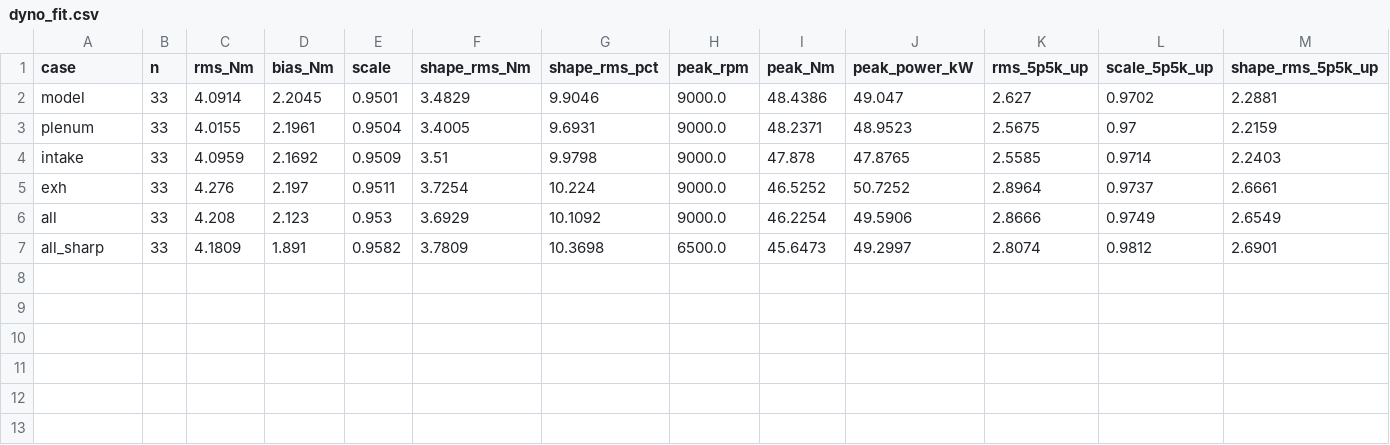
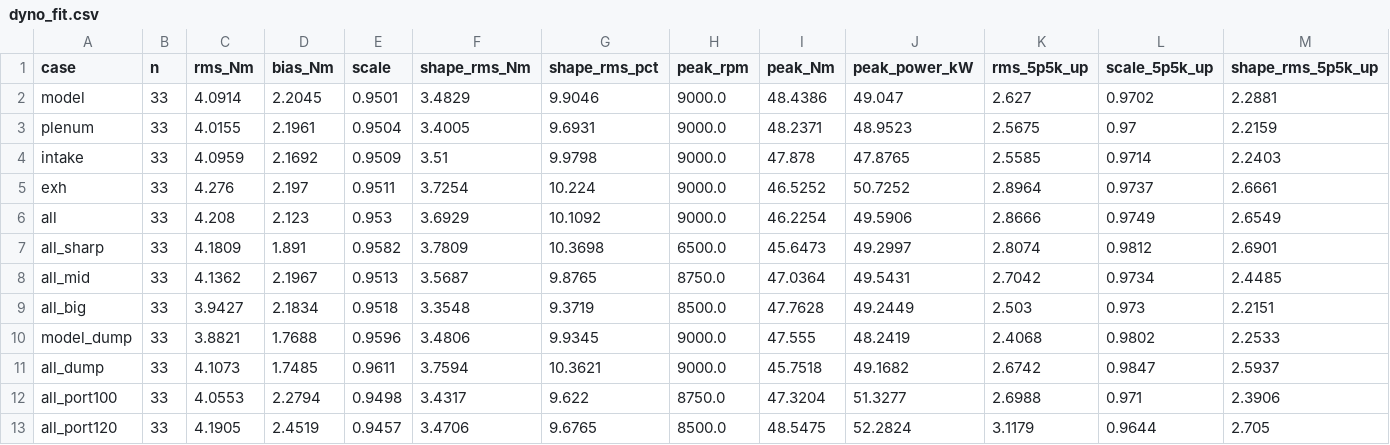
Before and after one commit to NIXELFi/helios, a CSV file: physics_findings/0039-intake-design-study/charts/asmeasured/dyno_fit.csv, drawn as a sheet; only a part is shown; rows hold the shown columns only; the diff names each change by its address in the sheet, - before the commit and + after, or states it on an @@ line.

```diff
--- a/physics_findings/0039-intake-design-study/charts/asmeasured/dyno_fit.csv
+++ b/physics_findings/0039-intake-design-study/charts/asmeasured/dyno_fit.csv
+row 8: all_mid | 33 | 4.1362 | 2.1967 | 0.9513 | 3.5687 | 9.8765 | 8750.0 | 47.0364 | 49.5431 | 2.7042 | 0.9734 | 2.4485
+row 9: all_big | 33 | 3.9427 | 2.1834 | 0.9518 | 3.3548 | 9.3719 | 8500.0 | 47.7628 | 49.2449 | 2.503 | 0.973 | 2.2151
+row 10: model_dump | 33 | 3.8821 | 1.7688 | 0.9596 | 3.4806 | 9.9345 | 9000.0 | 47.555 | 48.2419 | 2.4068 | 0.9802 | 2.2533
+row 11: all_dump | 33 | 4.1073 | 1.7485 | 0.9611 | 3.7594 | 10.3621 | 9000.0 | 45.7518 | 49.1682 | 2.6742 | 0.9847 | 2.5937
+row 12: all_port100 | 33 | 4.0553 | 2.2794 | 0.9498 | 3.4317 | 9.622 | 8750.0 | 47.3204 | 51.3277 | 2.6988 | 0.971 | 2.3906
+row 13: all_port120 | 33 | 4.1905 | 2.4519 | 0.9457 | 3.4706 | 9.6765 | 8500.0 | 48.5475 | 52.2824 | 3.1179 | 0.9644 | 2.705
```
Also changed, not shown: 7 other files.
